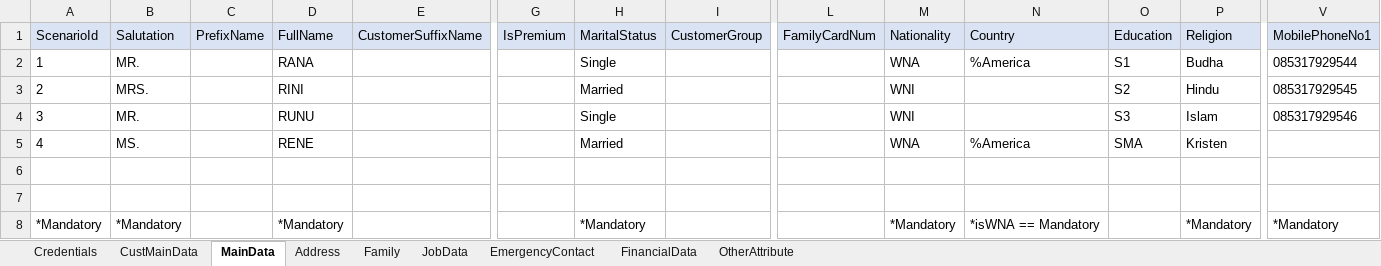
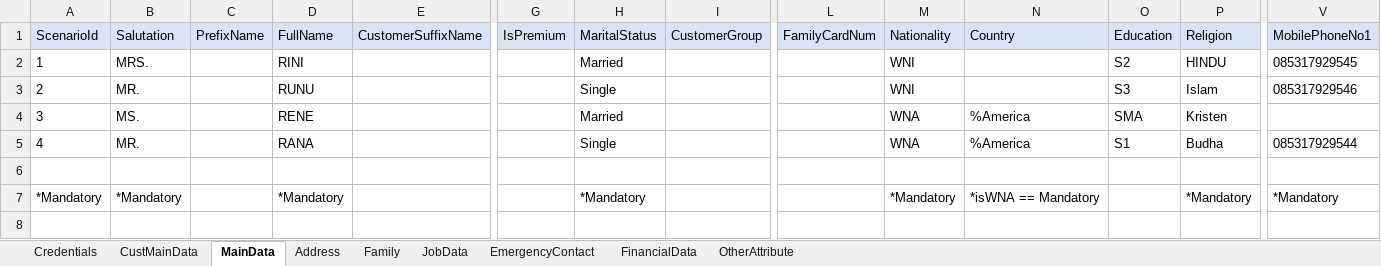
Before and after one commit to andikaharis68/automation-taf-project, an Excel workbook: Data Files/LOS_Customer_TestData.xlsx, sheet MainData, drawn as a sheet; only a part is shown, gaps mark what is left out; values as stored, in another font and other column widths than the file's, no borders; rows hold the shown columns only; the diff names each change by its address in the sheet, - before the commit and + after, or states it on an @@ line.

```diff
--- a/Data Files/LOS_Customer_TestData.xlsx (sheet MainData)
+++ b/Data Files/LOS_Customer_TestData.xlsx (sheet MainData)
-B2: MR.
+B2: MRS.
-D2: RANA
+D2: RINI
-H2: Single
+H2: Married
-M2: WNA
+M2: WNI
-N2: %America
+N2: (empty)
-O2: S1
+O2: S2
-P2: Budha
+P2: HINDU
-V2: 085317929544
+V2: 085317929545
-B3: MRS.
+B3: MR.
-D3: RINI
+D3: RUNU
-H3: Married
+H3: Single
-O3: S2
+O3: S3
-P3: Hindu
+P3: Islam
-V3: 085317929545
+V3: 085317929546
-B4: MR.
+B4: MS.
-D4: RUNU
+D4: RENE
-H4: Single
+H4: Married
-M4: WNI
+M4: WNA
-N4: (empty)
+N4: %America
-O4: S3
+O4: SMA
-P4: Islam
+P4: Kristen
-V4: 085317929546
+V4: (empty)
-B5: MS.
+B5: MR.
-D5: RENE
+D5: RANA
-H5: Married
+H5: Single
-O5: SMA
+O5: S1
-P5: Kristen
+P5: Budha
-V5: (empty)
+V5: 085317929544
-row 6: (empty)
```
Also changed, not shown: sheet CustMainData, sheet EmergencyContact, Data Files/LOS_CompanyCustomer_TestData.xlsx, 32 other files.
